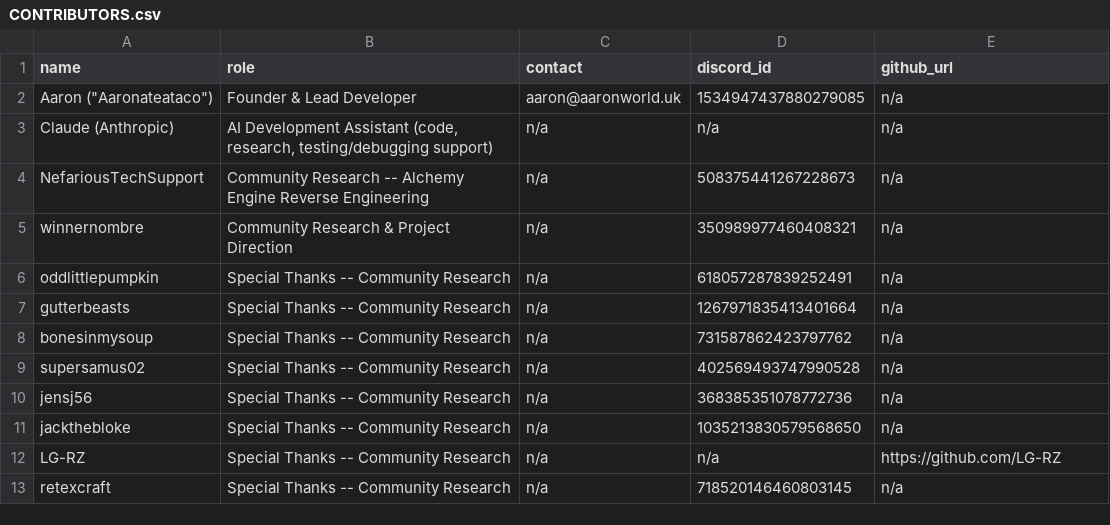
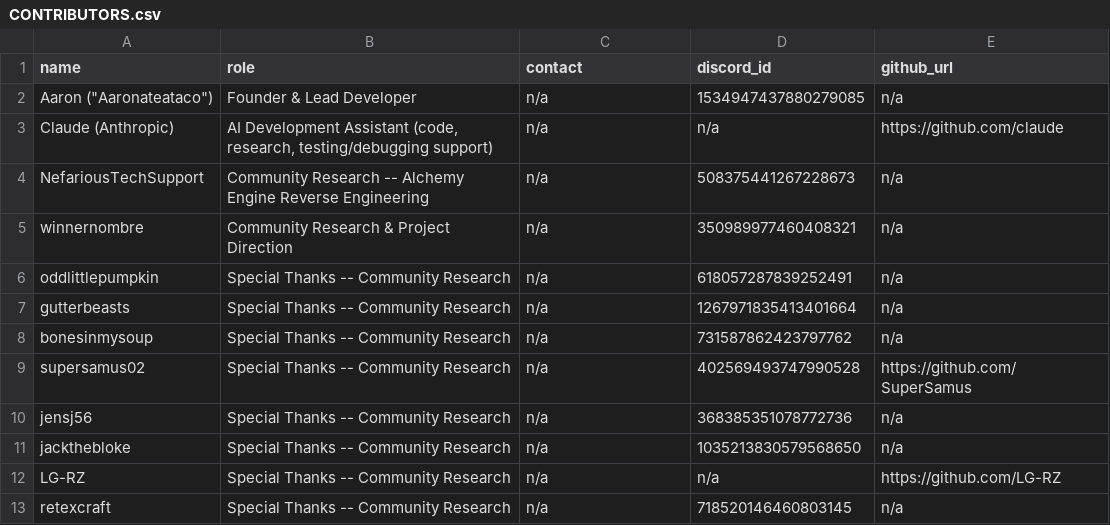
Before and after one commit to Arkchemy/conquertron, a CSV file: CONTRIBUTORS.csv, drawn as a sheet.

```diff
--- a/CONTRIBUTORS.csv
+++ b/CONTRIBUTORS.csv
@@ -1,4 +1,4 @@
 name,role,contact,discord_id,github_url
-Aaron ("Aaronateataco"),Founder & Lead Developer,aaron@aaronworld.uk,1534947437880279085,n/a
-Claude (Anthropic),"AI Development Assistant (code, research, testing/debugging support)",n/a,n/a,n/a
+Aaron ("Aaronateataco"),Founder & Lead Developer,n/a,1534947437880279085,n/a
+Claude (Anthropic),"AI Development Assistant (code, research, testing/debugging support)",n/a,n/a,https://github.com/claude
 NefariousTechSupport,Community Research -- Alchemy Engine Reverse Engineering,n/a,508375441267228673,n/a
@@ -8,3 +8,3 @@ gutterbeasts,Special Thanks -- Community Research,n/a,1267971835413401664,n/a
 bonesinmysoup,Special Thanks -- Community Research,n/a,731587862423797762,n/a
-supersamus02,Special Thanks -- Community Research,n/a,402569493747990528,n/a
+supersamus02,Special Thanks -- Community Research,n/a,402569493747990528,https://github.com/SuperSamus
 jensj56,Special Thanks -- Community Research,n/a,368385351078772736,n/a
```
